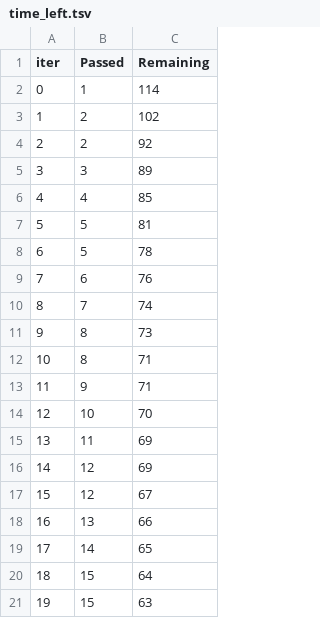
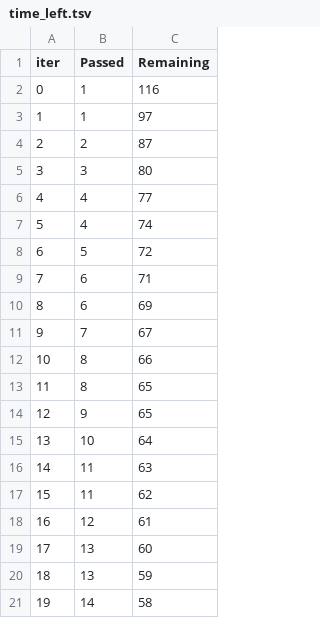
Before and after one commit to AdityaRR19/mlprojec, a TSV file: catboost_info/time_left.tsv, drawn as a sheet; only a part is shown; the diff covers the shown part only.

```diff
--- a/catboost_info/time_left.tsv
+++ b/catboost_info/time_left.tsv
@@ -1,21 +1,21 @@
 iter	Passed	Remaining
-0	1	114
-1	2	102
-2	2	92
-3	3	89
-4	4	85
-5	5	81
-6	5	78
-7	6	76
-8	7	74
-9	8	73
-10	8	71
-11	9	71
-12	10	70
-13	11	69
-14	12	69
-15	12	67
-16	13	66
-17	14	65
-18	15	64
-19	15	63
+0	1	116
+1	1	97
+2	2	87
+3	3	80
+4	4	77
+5	4	74
+6	5	72
+7	6	71
+8	6	69
+9	7	67
+10	8	66
+11	8	65
+12	9	65
+13	10	64
+14	11	63
+15	11	62
+16	12	61
+17	13	60
+18	13	59
+19	14	58
```
Also changed, not shown: 152 edited cells elsewhere in this file, 7 other files.
